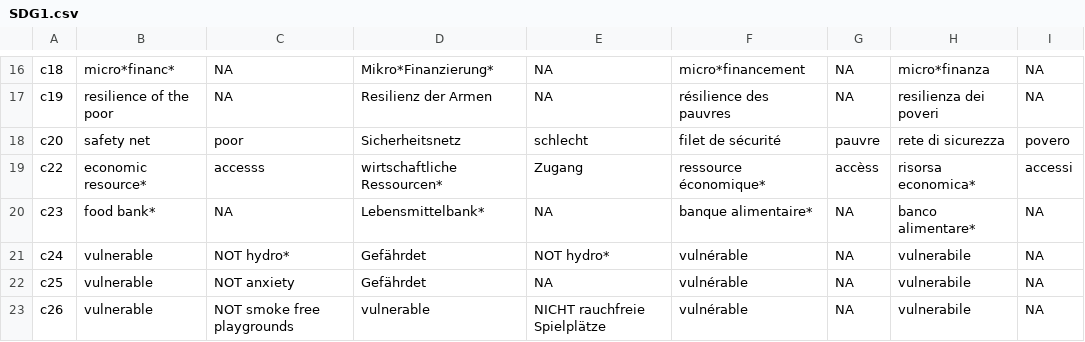
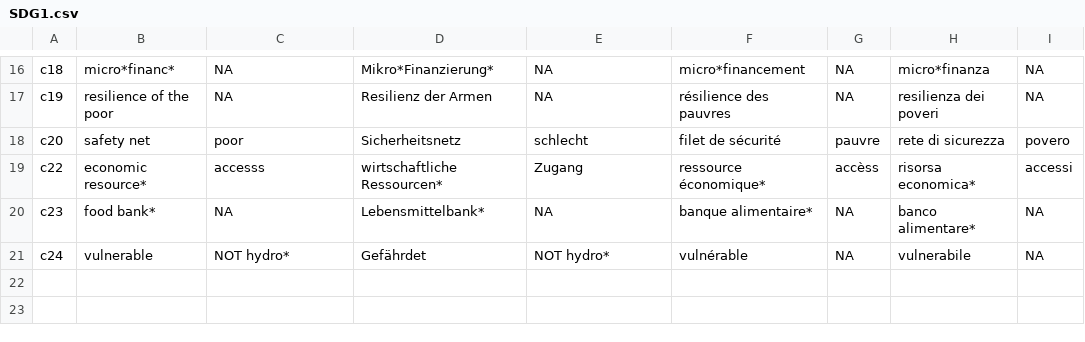
Before and after one commit to sustainability-zhaw/keywords, a CSV file: data/sdgs/with_posterior/SDG1.csv, drawn as a sheet; only a part is shown, gaps mark what is left out.

Commit message:
Update SDG1.csv

```diff
--- a/data/sdgs/with_posterior/SDG1.csv
+++ b/data/sdgs/with_posterior/SDG1.csv
@@ -21,3 +21 @@ c23;food bank*;NA;Lebensmittelbank*;NA;banque alimentaire*;NA;banco alimentare*;
 c24;vulnerable;NOT hydro*;Gefährdet;NOT hydro*;vulnérable;NA;vulnerabile;NA
-c25;vulnerable;NOT anxiety;Gefährdet;NA;vulnérable;NA;vulnerabile;NA
-c26;vulnerable;NOT smoke free playgrounds;vulnerable;NICHT rauchfreie Spielplätze;vulnérable;NA;vulnerabile;NA
```
